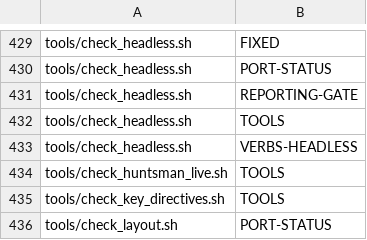
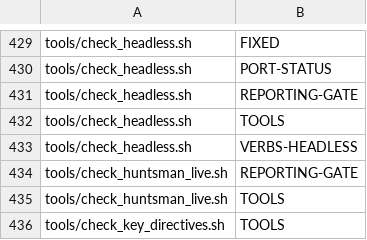
Before and after one commit to networkingguru/incursion-roguelike, a TSV file: docs/doc-deps.tsv, drawn as a sheet; only a part is shown, gaps mark what is left out; the shorter side is filled out with more unchanged rows; the diff covers the shown part only; the diff names each change by its address in the sheet, - before the commit and + after, or states it on an @@ line.

```diff
--- a/docs/doc-deps.tsv
+++ b/docs/doc-deps.tsv
+row 434: tools/check_huntsman_live.sh | REPORTING-GATE
```
Also changed, not shown: 11 added rows elsewhere in this file, 15 other files.
